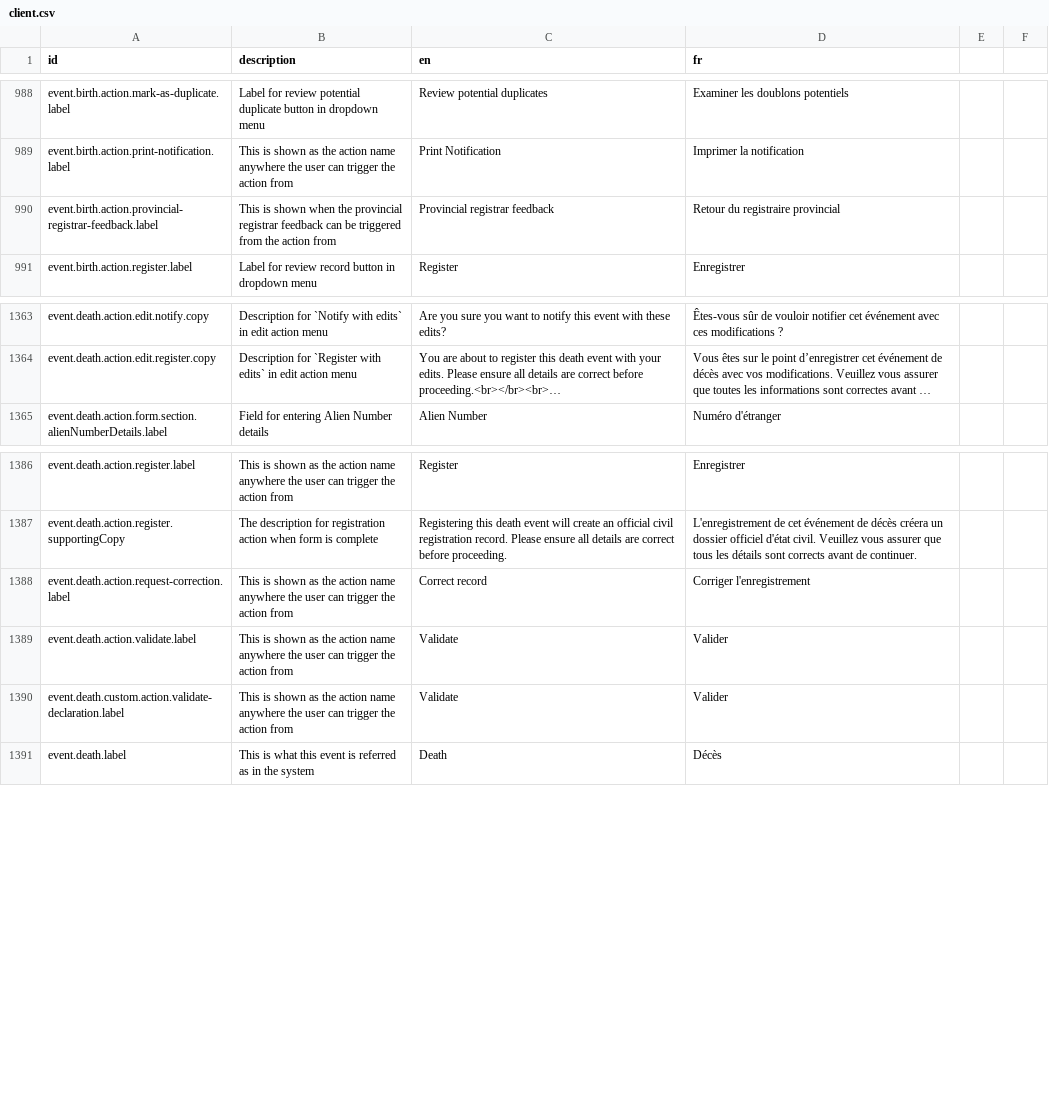
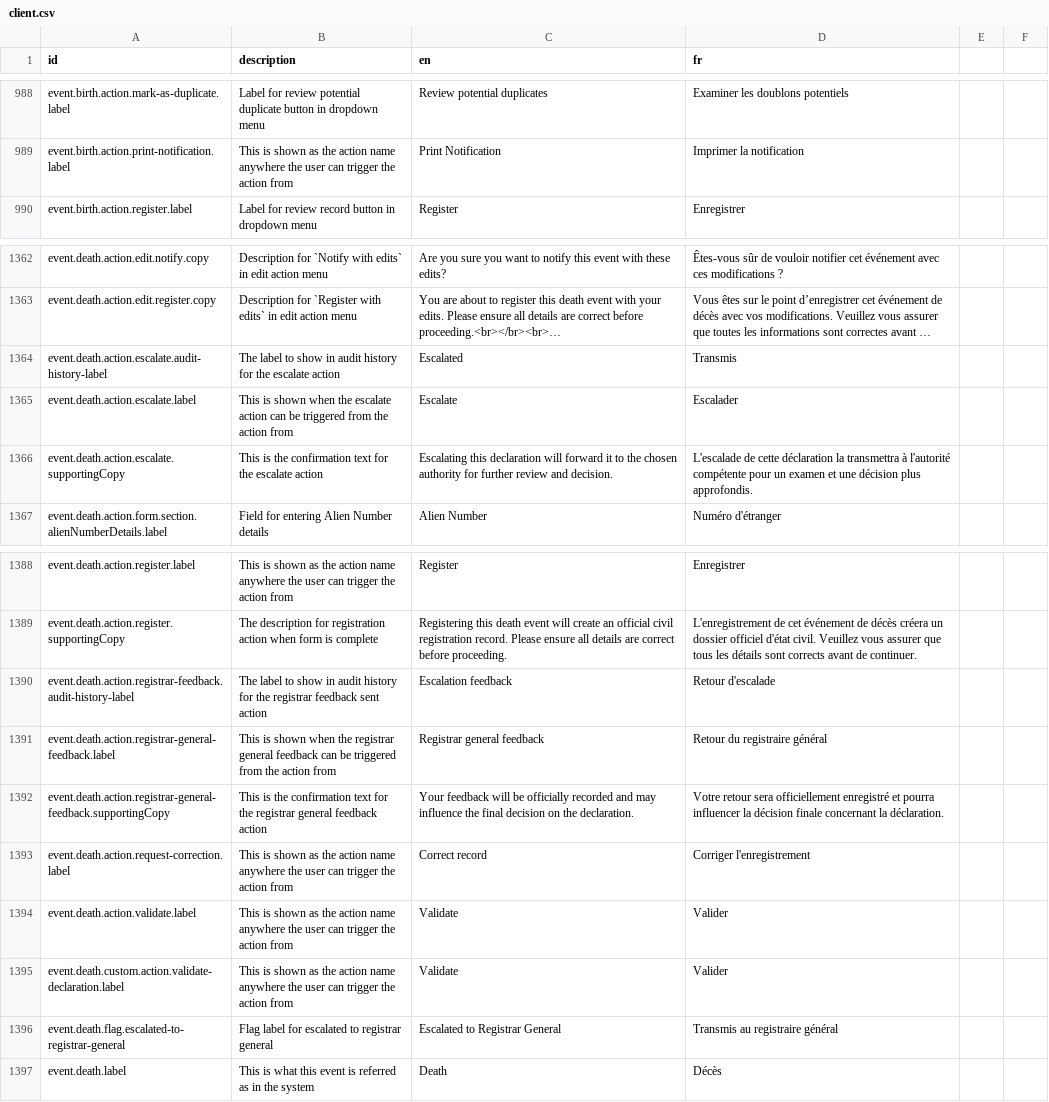
Before and after one commit to opencrvs/opencrvs-countryconfig, a CSV file: src/translations/client.csv, drawn as a sheet; only a part is shown, gaps mark what is left out; long unchanged cells end in …; removed rows and columns are numbered as before the commit, all else as after; the diff names each change by its address in the sheet, - before the commit and + after, or states it on an @@ line.

Commit message:
Merged PR 90: Update Escalate flow for Birth and Death Events
- Refactor workqueue and birth event configurations to remove provincial registrar escalation flags and related translations
- Add escalation actions and translations for death event workflow

Related work items: #46

```diff
--- a/src/translations/client.csv
+++ b/src/translations/client.csv
-row 990: event.birth.action.provincial-registrar-feedback.label | This is shown when the provincial registrar feedback can be triggered from the action from | Provincial registrar feedback | Retour du registraire provincial
+row 1364: event.death.action.escalate.audit-history-label | The label to show in audit history for the escalate action | Escalated | Transmis
+row 1365: event.death.action.escalate.label | This is shown when the escalate action can be triggered from the action from | Escalate | Escalader
+row 1366: event.death.action.escalate.supportingCopy | This is the confirmation text for the escalate action | Escalating this declaration will forward it to the chosen authority for further review and decision. | L'escalade de cette déclaration la transmettra à l'autorité compétente pour un examen et une décision plus approfondis.
+row 1390: event.death.action.registrar-feedback.audit-history-label | The label to show in audit history for the registrar feedback sent action | Escalation feedback | Retour d'escalade
+row 1391: event.death.action.registrar-general-feedback.label | This is shown when the registrar general feedback can be triggered from the action from | Registrar general feedback | Retour du registraire général
+row 1392: event.death.action.registrar-general-feedback.supportingCopy | This is the confirmation text for the registrar general feedback action | Your feedback will be officially recorded and may influence the final decision on the declaration. | Votre retour sera officiellement enregistré et pourra influencer la décision finale concernant la déclaration.
+row 1396: event.death.flag.escalated-to-registrar-general | Flag label for escalated to registrar general | Escalated to Registrar General | Transmis au registraire général
```
Also changed, not shown: 3 other files.
